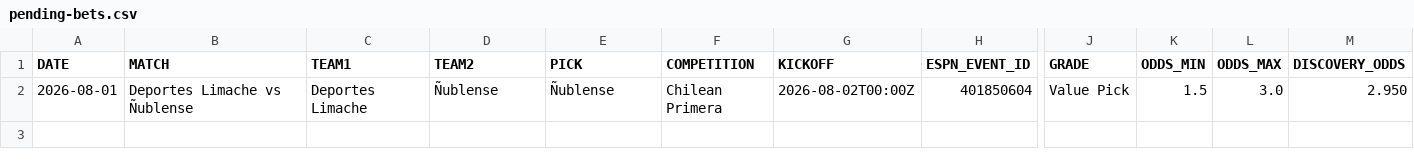
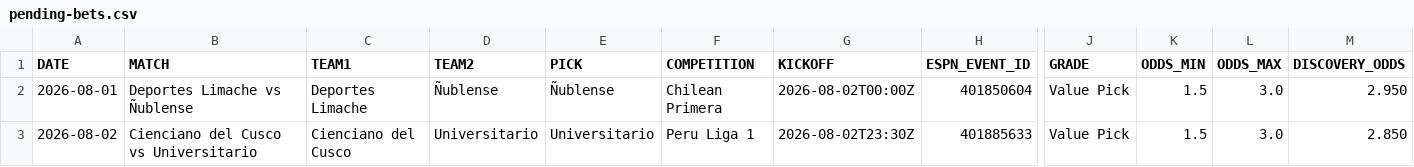
Before and after one commit to AguyfromaTown/football-betting, a CSV file: pending-bets.csv, drawn as a sheet; only a part is shown, gaps mark what is left out; rows hold the shown columns only; the diff names each change by its address in the sheet, - before the commit and + after, or states it on an @@ line.

Commit message:
Daily picks 2026-08-02

```diff
--- a/pending-bets.csv
+++ b/pending-bets.csv
+row 3: 2026-08-02 | Cienciano del Cusco vs Universitario | Cienciano del Cusco | Universitario | Universitario | Peru Liga 1 | 2026-08-02T23:30Z | 401885633 | Value Pick | 1.5 | 3.0 | 2.850
```
Also changed, not shown: 2 other files.
